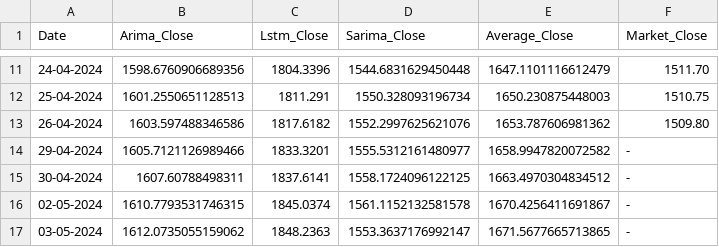
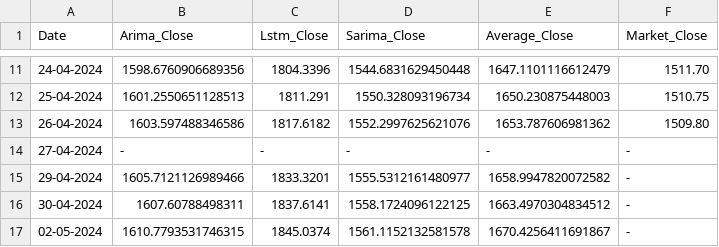
Before and after one commit to mahirmehta/MarketMind, a CSV file: frontend-marketmind/public/data/merged.HDFCBANK.data.csv, drawn as a sheet; only a part is shown, gaps mark what is left out; the shorter side is filled out with more unchanged rows.

```diff
--- a/frontend-marketmind/public/data/merged.HDFCBANK.data.csv
+++ b/frontend-marketmind/public/data/merged.HDFCBANK.data.csv
@@ -13,2 +13,3 @@ Date,Arima_Close,Lstm_Close,Sarima_Close,Average_Close,Market_Close
 26-04-2024,1603.597488346586,1817.6182,1552.2997625621076,1653.787606981362,1509.80
+27-04-2024,-,-,-,-,-
 29-04-2024,1605.7121126989466,1833.3201,1555.5312161480977,1658.9947820072582,-
```
Also changed, not shown: frontend-marketmind/public/data/merged.AUBANK.data.csv, frontend-marketmind/public/data/merged.AXISBANK.data.csv, 3 other files.
